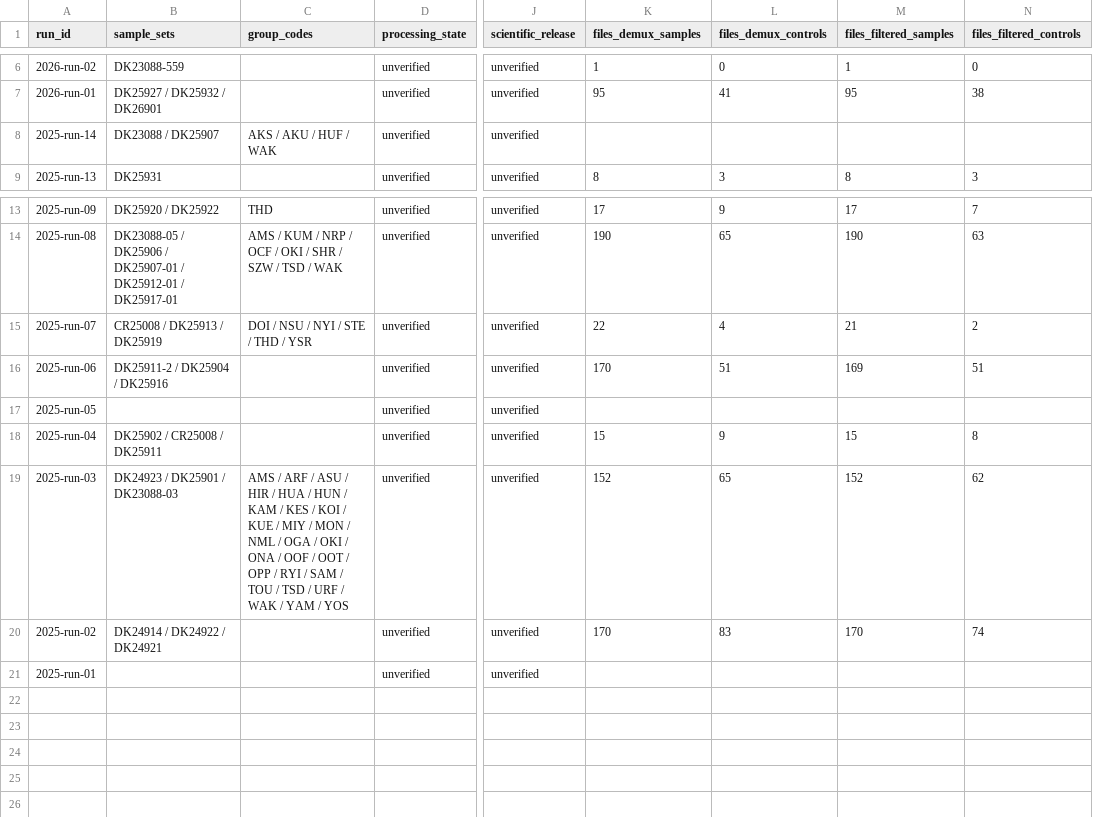
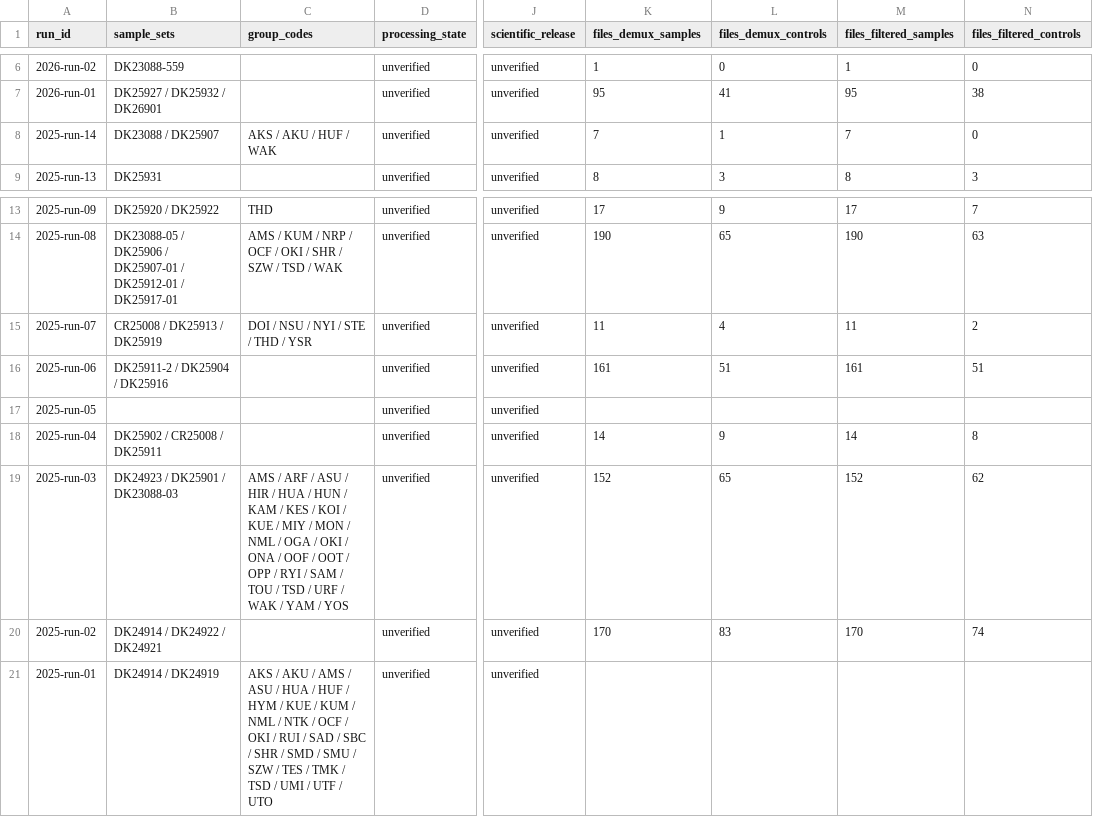
Before and after one commit to takeshiobayashi/anemone-processing-progress, a CSV file: public/runs.csv, drawn as a sheet; only a part is shown, gaps mark what is left out; the diff names each change by its address in the sheet, - before the commit and + after, or states it on an @@ line.

```diff
--- a/public/runs.csv
+++ b/public/runs.csv
-K8 (files_demux_samples): (empty)
+K8 (files_demux_samples): 7
-L8 (files_demux_controls): (empty)
+L8 (files_demux_controls): 1
-M8 (files_filtered_samples): (empty)
+M8 (files_filtered_samples): 7
-N8 (files_filtered_controls): (empty)
+N8 (files_filtered_controls): 0
-K15 (files_demux_samples): 22
+K15 (files_demux_samples): 11
-M15 (files_filtered_samples): 21
+M15 (files_filtered_samples): 11
-K16 (files_demux_samples): 170
+K16 (files_demux_samples): 161
-M16 (files_filtered_samples): 169
+M16 (files_filtered_samples): 161
-K18 (files_demux_samples): 15
+K18 (files_demux_samples): 14
-M18 (files_filtered_samples): 15
+M18 (files_filtered_samples): 14
-B21 (sample_sets): (empty)
+B21 (sample_sets): DK24914 / DK24919
-C21 (group_codes): (empty)
+C21 (group_codes): AKS / AKU / AMS / ASU / HUA / HUF / HYM / KUE / KUM / NML / NTK / OCF / OKI / RUI / SAD / SBC / SHR / SMD / SMU / SZW / TES / TMK / TSD / UMI / UTF / UTO
```
Also changed, not shown: public/sample_sets.csv, 4 other files.
